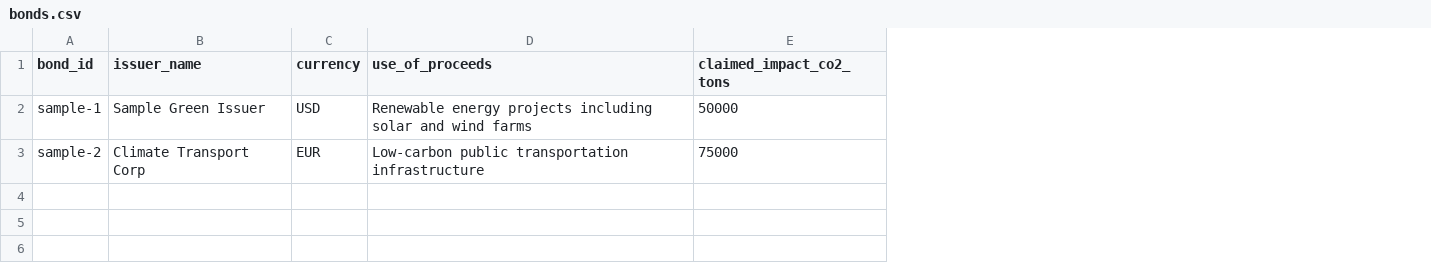
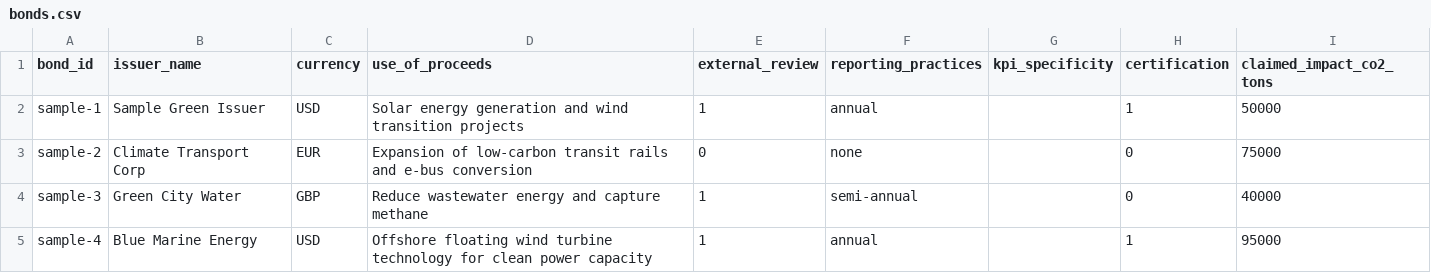
Before and after one commit to rsm-13/green-prism, a CSV file: data/bonds.csv, drawn as a sheet; the diff names each change by its address in the sheet, - before the commit and + after, or states it on an @@ line.

```diff
--- a/data/bonds.csv
+++ b/data/bonds.csv
+column E (external_review), rows 2-3: 1 | 0
+column F (reporting_practices), rows 2-3: annual | none
+column G (kpi_specificity), empty
+column H (certification), rows 2-3: 1 | 0
-D2 (use_of_proceeds): Renewable energy projects including solar and wind farms
+D2 (use_of_proceeds): Solar energy generation and wind transition projects
-D3 (use_of_proceeds): Low-carbon public transportation infrastructure
+D3 (use_of_proceeds): Expansion of low-carbon transit rails and e-bus conversion
+row 4: sample-3 | Green City Water | GBP | Reduce wastewater energy and capture methane | 1 | semi-annual |  | 0 | 40000
+row 5: sample-4 | Blue Marine Energy | USD | Offshore floating wind turbine technology for clean power capacity | 1 | annual |  | 1 | 95000
```
Also changed, not shown: 4 other files.
